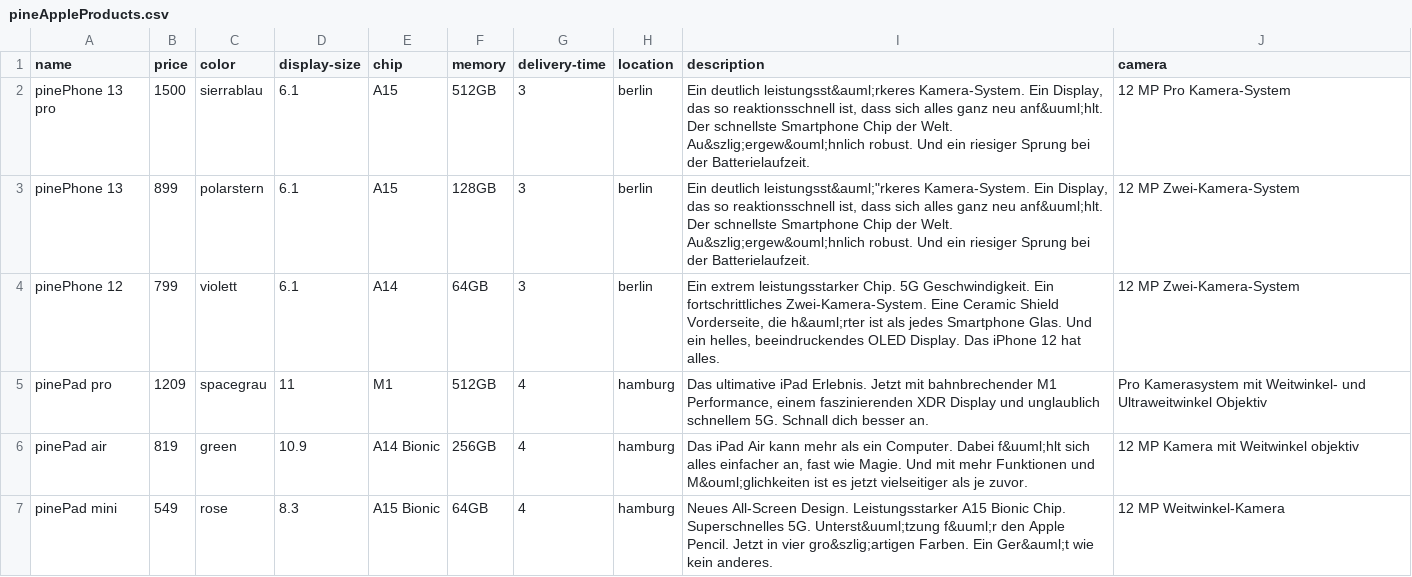
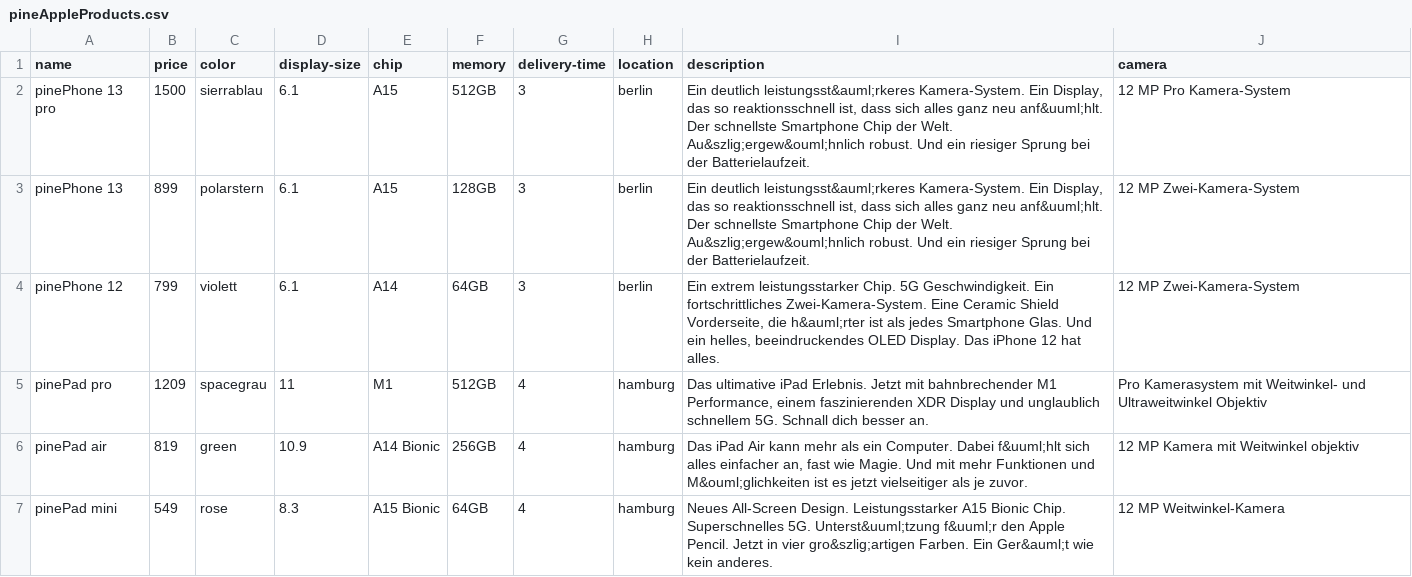
Before and after one commit to Steffenius/kbe-Project, a CSV file: pineAppleProducts.csv, drawn as a sheet.

Commit message:
Update pineAppleProducts.csv

```diff
--- a/pineAppleProducts.csv
+++ b/pineAppleProducts.csv
@@ -2,3 +2,3 @@
 "pinePhone 13 pro","1500","sierrablau","6.1","A15","512GB","3","berlin","Ein deutlich leistungsst&auml;rkeres Kamera-System. Ein Display, das so reaktionsschnell ist, dass sich alles ganz neu anf&uuml;hlt. Der schnellste Smartphone Chip der Welt. Au&szlig;ergew&ouml;hnlich robust. Und ein riesiger Sprung bei der Batterielaufzeit.","12 MP Pro Kamera-System"
-"pinePhone 13","899","polarstern","6.1","A15","128GB","3","berlin","Ein deutlich leistungsst&auml;""rkeres Kamera-System. Ein Display, das so reaktionsschnell ist, dass sich alles ganz neu anf&uuml;hlt. Der schnellste Smartphone Chip der Welt. Au&szlig;ergew&ouml;hnlich robust. Und ein riesiger Sprung bei der Batterielaufzeit.","12 MP Zwei-Kamera-System"
+"pinePhone 13","899","polarstern","6.1","A15","128GB","3","berlin","Ein deutlich leistungsst&auml;rkeres Kamera-System. Ein Display, das so reaktionsschnell ist, dass sich alles ganz neu anf&uuml;hlt. Der schnellste Smartphone Chip der Welt. Au&szlig;ergew&ouml;hnlich robust. Und ein riesiger Sprung bei der Batterielaufzeit.","12 MP Zwei-Kamera-System"
 "pinePhone 12","799","violett","6.1","A14","64GB","3","berlin","Ein extrem leistungsstarker Chip. 5G Geschwindigkeit. Ein fortschrittliches Zwei-Kamera-System. Eine Ceramic Shield Vorderseite, die h&auml;rter ist als jedes Smartphone Glas. Und ein helles, beeindruckendes OLED Display. Das iPhone 12 hat alles.","12 MP Zwei-Kamera-System"
```
